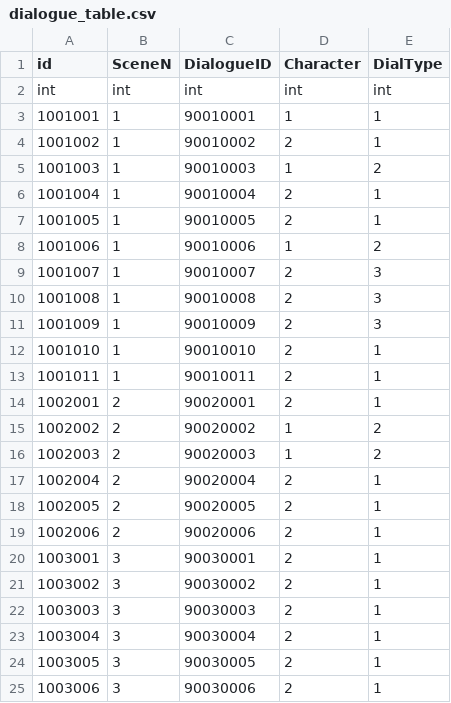
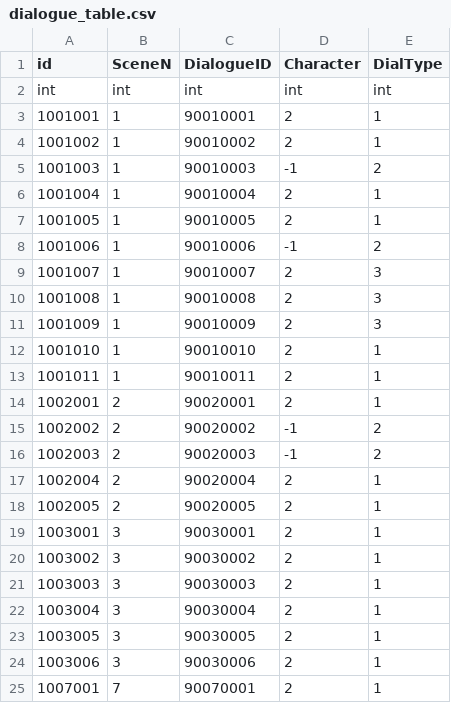
Before and after one commit to rockdo4/ProjectGM, a CSV file: Assets/Resources/tables/dialogue_table.csv, drawn as a sheet; only a part is shown; the shorter side is filled out with more unchanged rows.

```diff
--- a/Assets/Resources/tables/dialogue_table.csv
+++ b/Assets/Resources/tables/dialogue_table.csv
@@ -2,8 +2,8 @@ id,SceneN,DialogueID,Character,DialType
 int,int,int,int,int
-1001001,1,90010001,1,1
+1001001,1,90010001,2,1
 1001002,1,90010002,2,1
-1001003,1,90010003,1,2
+1001003,1,90010003,-1,2
 1001004,1,90010004,2,1
 1001005,1,90010005,2,1
-1001006,1,90010006,1,2
+1001006,1,90010006,-1,2
 1001007,1,90010007,2,3
@@ -14,7 +14,6 @@ int,int,int,int,int
 1002001,2,90020001,2,1
-1002002,2,90020002,1,2
-1002003,2,90020003,1,2
+1002002,2,90020002,-1,2
+1002003,2,90020003,-1,2
 1002004,2,90020004,2,1
 1002005,2,90020005,2,1
-1002006,2,90020006,2,1
 1003001,3,90030001,2,1
```
Also changed, not shown: 4 other files.
